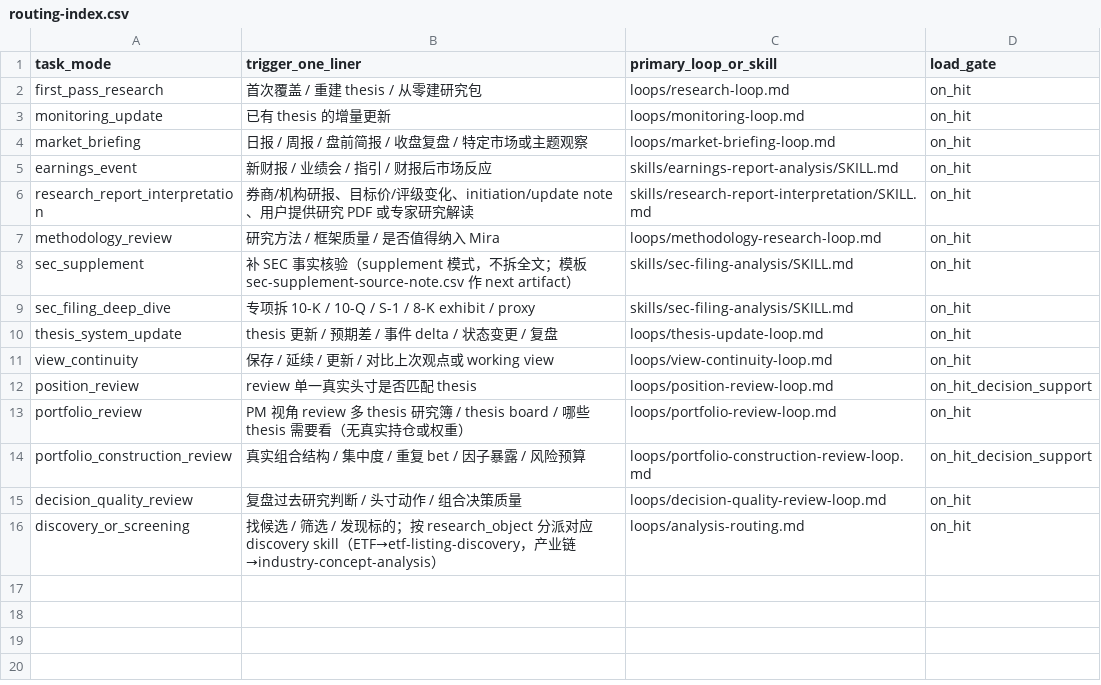
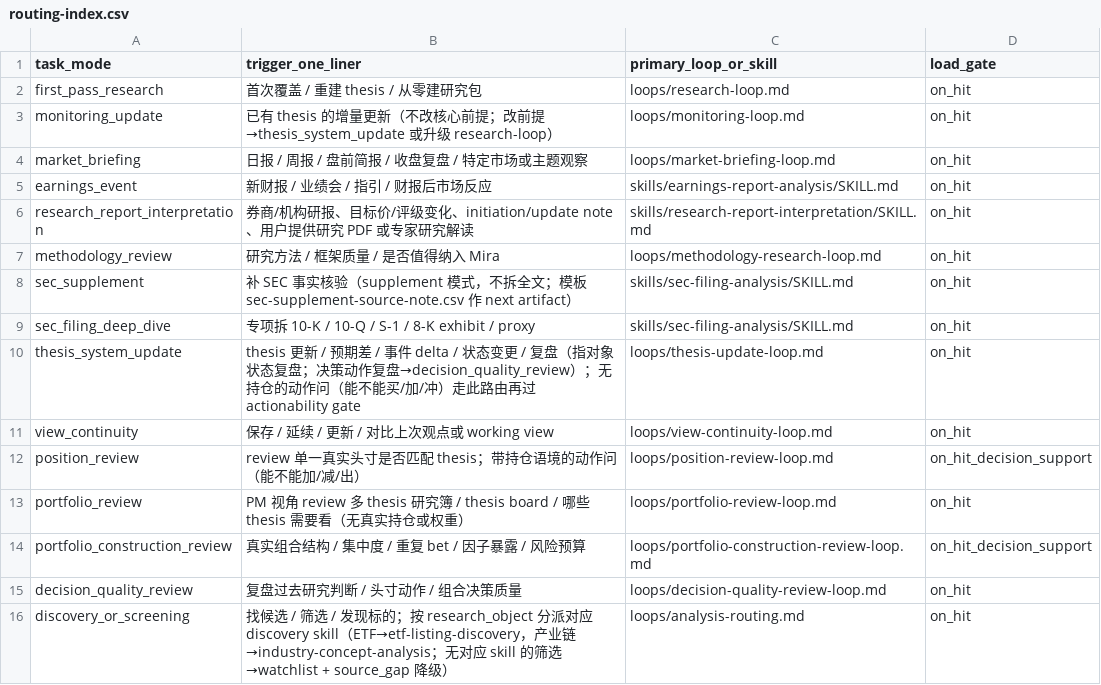
Before and after one commit to kpictor/Mira, a CSV file: data/routing-index.csv, drawn as a sheet.

```diff
--- a/data/routing-index.csv
+++ b/data/routing-index.csv
@@ -2,3 +2,3 @@ task_mode,trigger_one_liner,primary_loop_or_skill,load_gate
 first_pass_research,"首次覆盖 / 重建 thesis / 从零建研究包",loops/research-loop.md,on_hit
-monitoring_update,"已有 thesis 的增量更新",loops/monitoring-loop.md,on_hit
+monitoring_update,"已有 thesis 的增量更新（不改核心前提；改前提→thesis_system_update 或升级 research-loop）",loops/monitoring-loop.md,on_hit
 market_briefing,"日报 / 周报 / 盘前简报 / 收盘复盘 / 特定市场或主题观察",loops/market-briefing-loop.md,on_hit
@@ -9,5 +9,5 @@ sec_supplement,"补 SEC 事实核验（supplement 模式，不拆全文；模板
 sec_filing_deep_dive,"专项拆 10-K / 10-Q / S-1 / 8-K exhibit / proxy",skills/sec-filing-analysis/SKILL.md,on_hit
-thesis_system_update,"thesis 更新 / 预期差 / 事件 delta / 状态变更 / 复盘",loops/thesis-update-loop.md,on_hit
+thesis_system_update,"thesis 更新 / 预期差 / 事件 delta / 状态变更 / 复盘（指对象状态复盘；决策动作复盘→decision_quality_review）；无持仓的动作问（能不能买/加/冲）走此路由再过 actionability gate",loops/thesis-update-loop.md,on_hit
 view_continuity,"保存 / 延续 / 更新 / 对比上次观点或 working view",loops/view-continuity-loop.md,on_hit
-position_review,"review 单一真实头寸是否匹配 thesis",loops/position-review-loop.md,on_hit_decision_support
+position_review,"review 单一真实头寸是否匹配 thesis；带持仓语境的动作问（能不能加/减/出）",loops/position-review-loop.md,on_hit_decision_support
 portfolio_review,"PM 视角 review 多 thesis 研究簿 / thesis board / 哪些 thesis 需要看（无真实持仓或权重）",loops/portfolio-review-loop.md,on_hit
@@ -15,2 +15,2 @@ portfolio_construction_review,"真实组合结构 / 集中度 / 重复 bet / 因
 decision_quality_review,"复盘过去研究判断 / 头寸动作 / 组合决策质量",loops/decision-quality-review-loop.md,on_hit
-discovery_or_screening,"找候选 / 筛选 / 发现标的；按 research_object 分派对应 discovery skill（ETF→etf-listing-discovery，产业链→industry-concept-analysis）",loops/analysis-routing.md,on_hit
+discovery_or_screening,"找候选 / 筛选 / 发现标的；按 research_object 分派对应 discovery skill（ETF→etf-listing-discovery，产业链→industry-concept-analysis；无对应 skill 的筛选→watchlist + source_gap 降级）",loops/analysis-routing.md,on_hit
```
Also changed, not shown: 12 other files.
